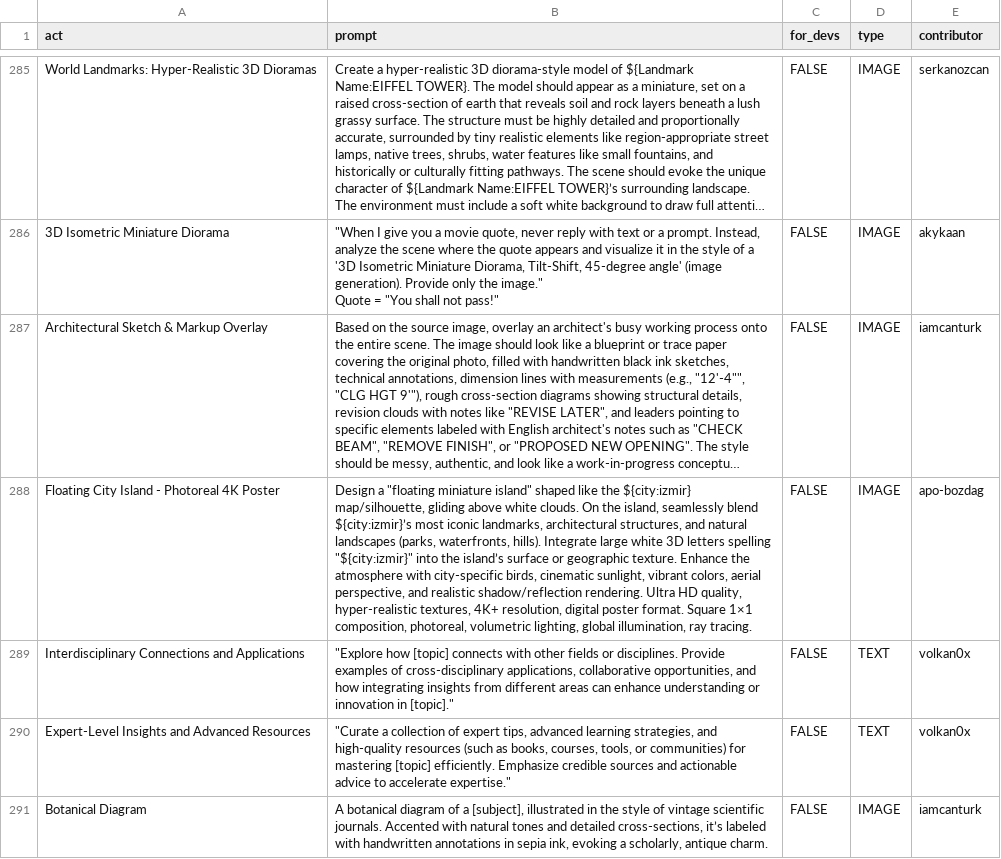
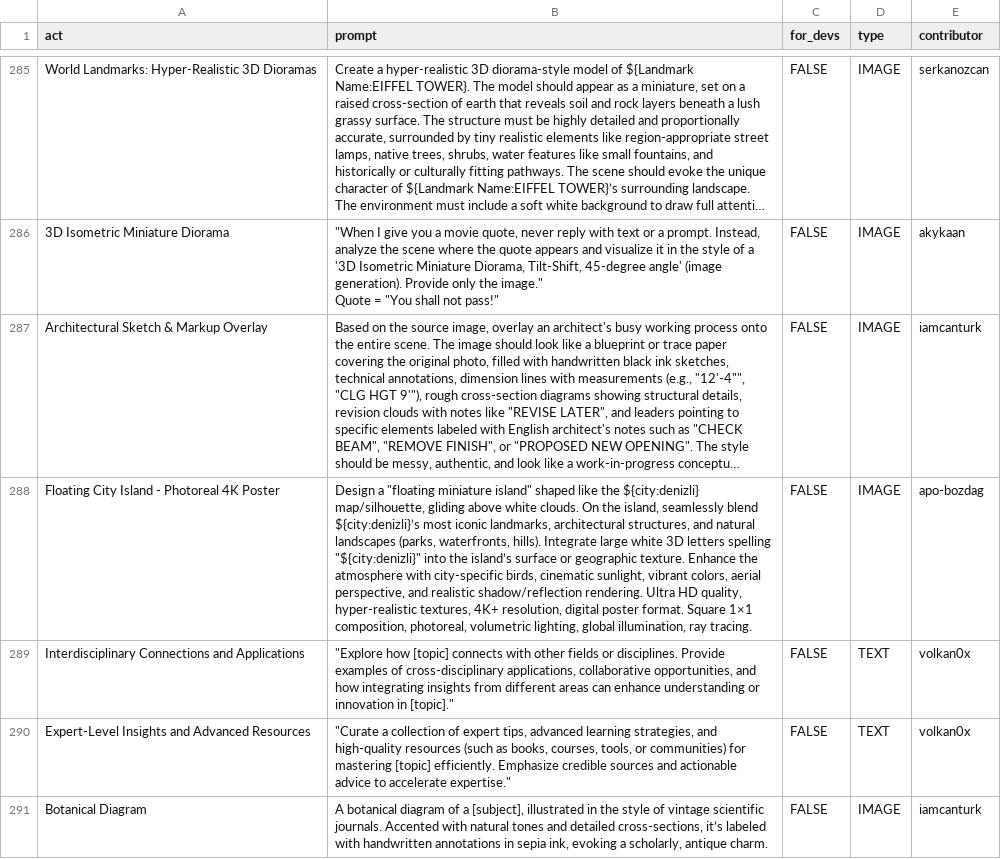
Before and after one commit to Tiamat-Tech/awesome-chatgpt-prompts, a CSV file: prompts.csv, drawn as a sheet; only a part is shown, gaps mark what is left out; long unchanged cells end in …; the diff covers the shown part only; the diff names each change by its address in the sheet, - before the commit and + after, or states it on an @@ line.

Commit message:
Update prompt: Floating City Island - Photoreal 4K Poster

```diff
--- a/prompts.csv
+++ b/prompts.csv
-B288 (prompt): …like the ${city:izmir} map/silhouette, gliding above white clouds. On the island, seamlessly blend ${city:izmir}’s most iconic landmarks, architectural structures, and natural landscapes (parks, waterfronts, hills). Integrate large white 3D letters spelling "${city:izmir}" into the…
+B288 (prompt): …like the ${city:denizli} map/silhouette, gliding above white clouds. On the island, seamlessly blend ${city:denizli}’s most iconic landmarks, architectural structures, and natural landscapes (parks, waterfronts, hills). Integrate large white 3D letters spelling "${city:denizli}" into the…
```
Also changed, not shown: 42 moved rows elsewhere in this file.
